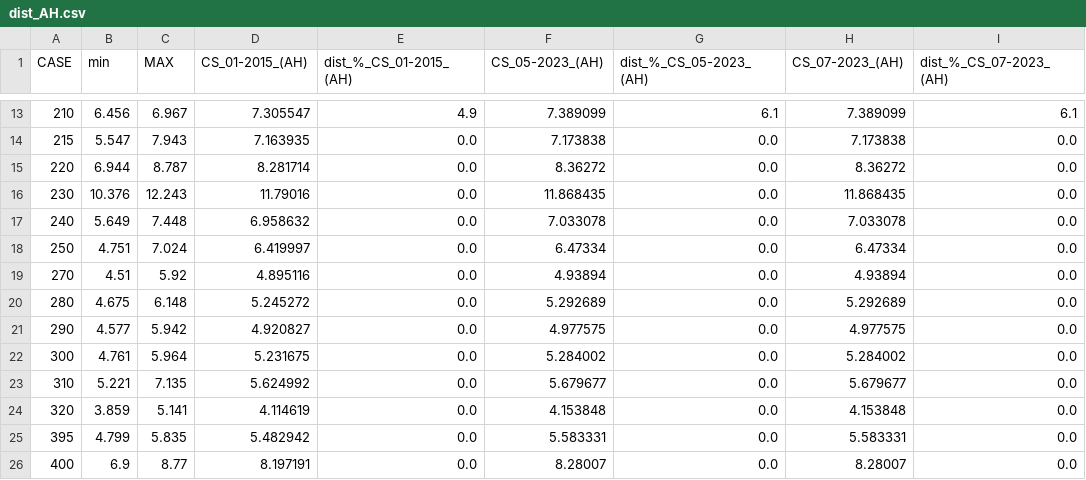
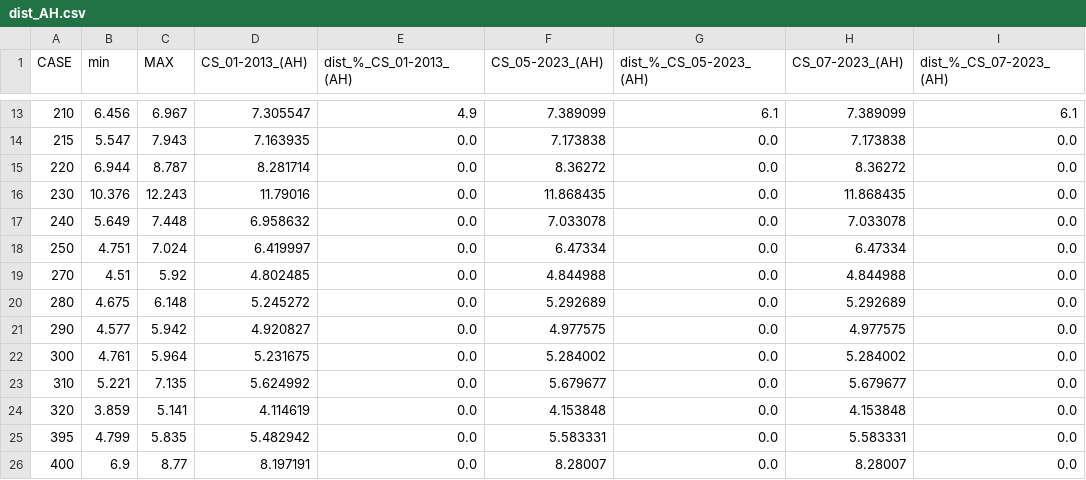
Before and after one commit to andregraff/Bestest_Andrea, a CSV file: csv_outputs/dist_AH.csv, drawn as a sheet; only a part is shown, gaps mark what is left out; the diff names each change by its address in the sheet, - before the commit and + after, or states it on an @@ line.

```diff
--- a/csv_outputs/dist_AH.csv
+++ b/csv_outputs/dist_AH.csv
-D1: CS_01-2015_(AH)
+D1: CS_01-2013_(AH)
-E1: dist_%_CS_01-2015_(AH)
+E1: dist_%_CS_01-2013_(AH)
-D19 (CS_01-2013_(AH)): 4.895116
+D19 (CS_01-2013_(AH)): 4.802485
-F19 (CS_05-2023_(AH)): 4.93894
+F19 (CS_05-2023_(AH)): 4.844988
-H19 (CS_07-2023_(AH)): 4.93894
+H19 (CS_07-2023_(AH)): 4.844988
```
Also changed, not shown: csv_outputs/HC_CS_01-2013.csv, csv_outputs/dist_AC.csv, 14 other files.
